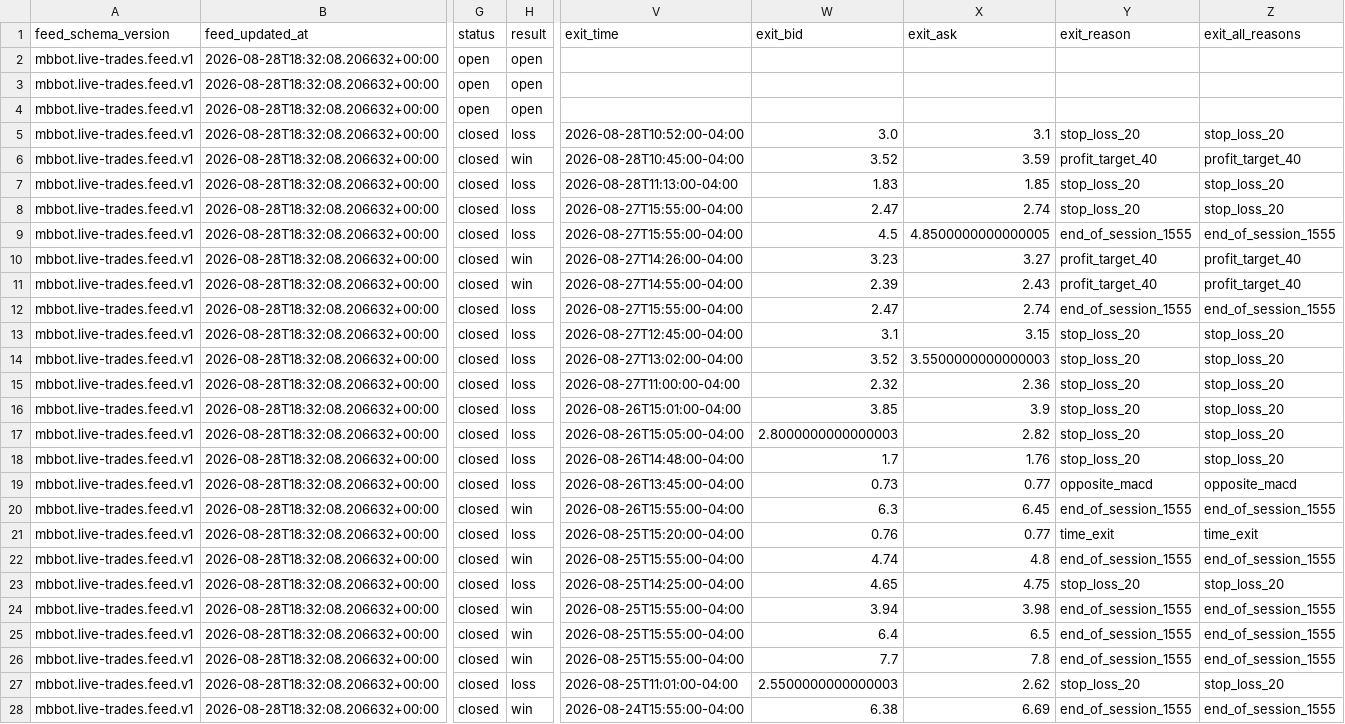
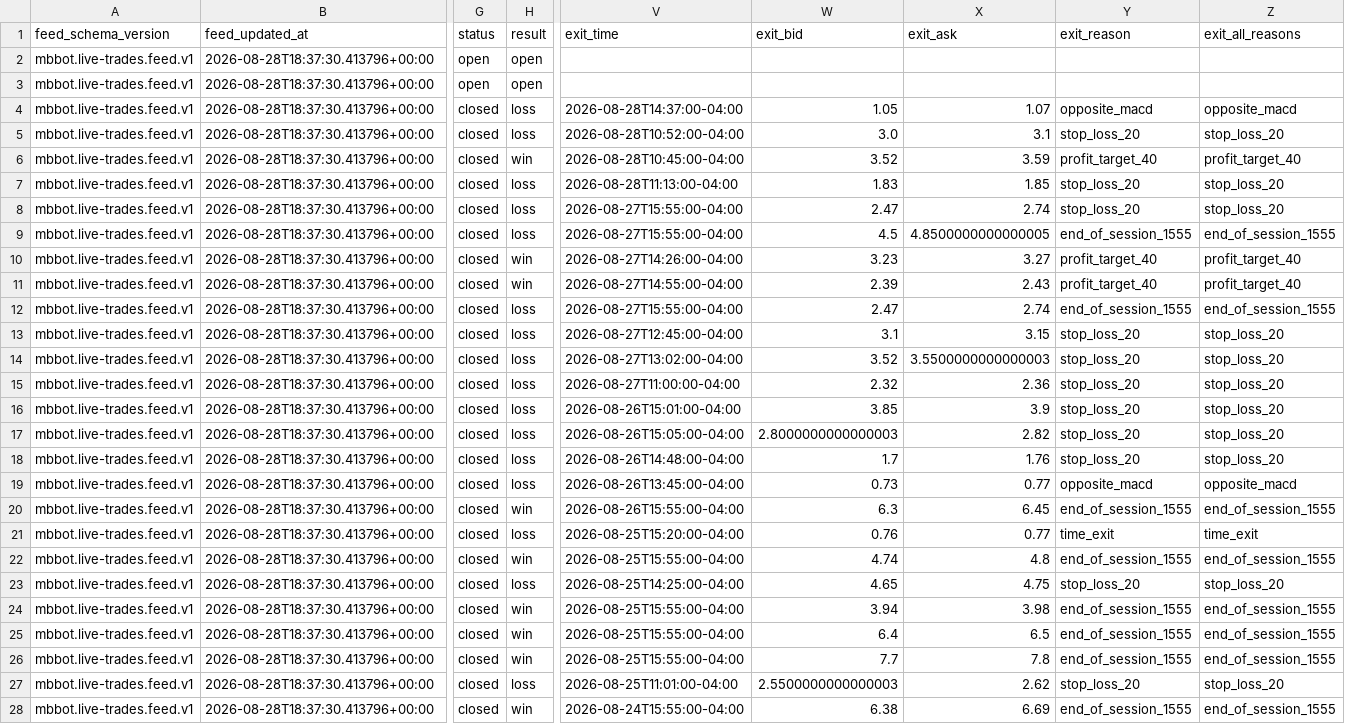
Before and after one commit to meshTHEgreat/MBbot, a CSV file: feed/trades.csv, drawn as a sheet; only a part is shown, gaps mark what is left out; the diff covers the shown part only; the diff names each change by its address in the sheet, - before the commit and + after, or states it on an @@ line.

Commit message:
Update live trade ledger 2026-08-28T18:37:30.413796+00:00

```diff
--- a/feed/trades.csv
+++ b/feed/trades.csv
-B2:B28 (feed_updated_at): 2026-08-28T18:32:08.206632+00:00
+B2:B28 (feed_updated_at): 2026-08-28T18:37:30.413796+00:00
-G4 (status): open
+G4 (status): closed
-H4 (result): open
+H4 (result): loss
-V4 (exit_time): (empty)
+V4 (exit_time): 2026-08-28T14:37:00-04:00
-W4 (exit_bid): (empty)
+W4 (exit_bid): 1.05
-X4 (exit_ask): (empty)
+X4 (exit_ask): 1.07
-Y4 (exit_reason): (empty)
+Y4 (exit_reason): opposite_macd
-Z4 (exit_all_reasons): (empty)
+Z4 (exit_all_reasons): opposite_macd
```
Also changed, not shown: 81 edited cells elsewhere in this file, 2 other files.
